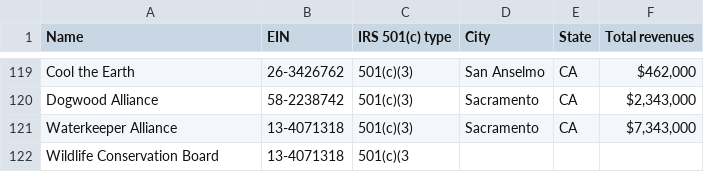
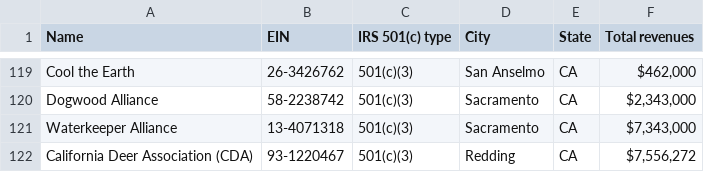
Before and after one commit to pluricalifornia/powermap, a CSV file: data_environmentalismorganizations.csv, drawn as a sheet; only a part is shown, gaps mark what is left out.

Commit message:
Update data_environmentalismorganizations.csv

```diff
--- a/data_environmentalismorganizations.csv
+++ b/data_environmentalismorganizations.csv
@@ -121,2 +121,2 @@ Dogwood Alliance,58-2238742,501(c)(3),Sacramento,CA,"$2,343,000"
 Waterkeeper Alliance,13-4071318,501(c)(3),Sacramento,CA,"$7,343,000"
-Wildlife Conservation Board,13-4071318,501(c)(3
+California Deer Association (CDA),93-1220467,501(c)(3),Redding,CA,"$7,556,272"
```
